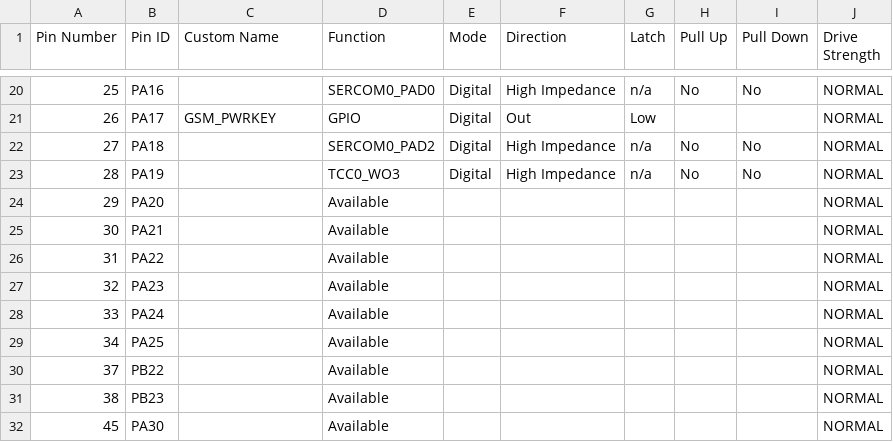
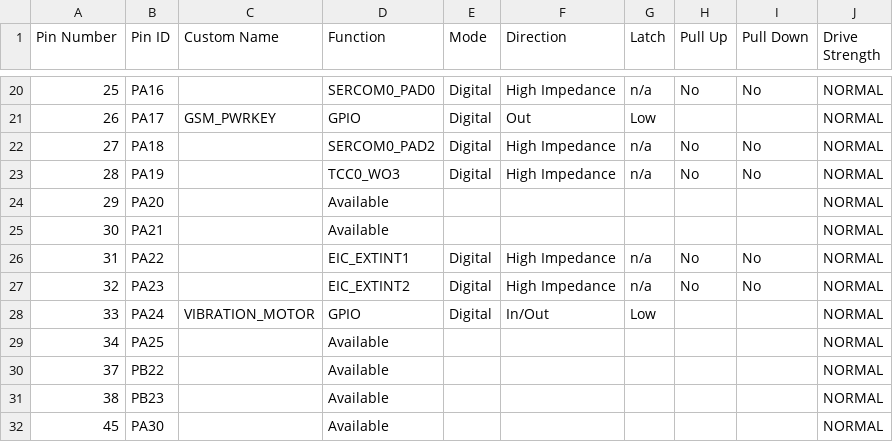
Before and after one commit to romainflcht/ATMOSPH-AIR, a CSV file: ATMOSPHAIR/src/config/default/pin_configurations.csv, drawn as a sheet; only a part is shown, gaps mark what is left out.

Commit message:
Added timeout count for M95, configured vibration motor and user input switches.

```diff
--- a/ATMOSPHAIR/src/config/default/pin_configurations.csv
+++ b/ATMOSPHAIR/src/config/default/pin_configurations.csv
@@ -25,5 +25,5 @@ Pin Number,Pin ID,Custom Name,Function,Mode, Direction,Latch,Pull Up,Pull Down,D
 30,PA21,,Available,,,,,,NORMAL
-31,PA22,,Available,,,,,,NORMAL
-32,PA23,,Available,,,,,,NORMAL
-33,PA24,,Available,,,,,,NORMAL
+31,PA22,,EIC_EXTINT1,Digital,High Impedance,n/a,No,No,NORMAL
+32,PA23,,EIC_EXTINT2,Digital,High Impedance,n/a,No,No,NORMAL
+33,PA24,VIBRATION_MOTOR,GPIO,Digital,In/Out,Low,,,NORMAL
 34,PA25,,Available,,,,,,NORMAL
```
Also changed, not shown: 34 other files.
